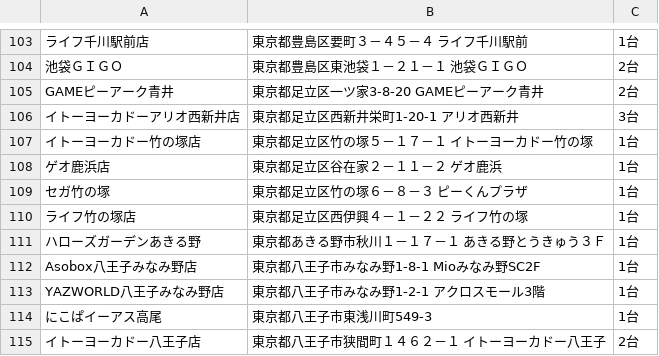
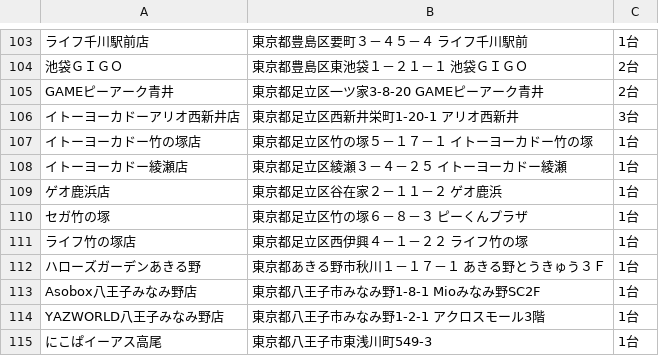
Before and after one commit to eagletmt/idolmap-data, a CSV file: aikatsu/東京都.csv, drawn as a sheet; only a part is shown, gaps mark what is left out; the shorter side is filled out with more unchanged rows.

Commit message:
Update CSV data 2018-05-11 01:07:38+09:00

```diff
--- a/aikatsu/東京都.csv
+++ b/aikatsu/東京都.csv
@@ -107,2 +107,3 @@ GAMEピーアーク青井,東京都足立区一ツ家3-8-20 GAMEピーアーク
 イトーヨーカドー竹の塚店,東京都足立区竹の塚５－１７－１ イトーヨーカドー竹の塚,1台
+イトーヨーカドー綾瀬店,東京都足立区綾瀬３－４－２５ イトーヨーカドー綾瀬,1台
 ゲオ鹿浜店,東京都足立区谷在家２－１１－２ ゲオ鹿浜,1台
```
